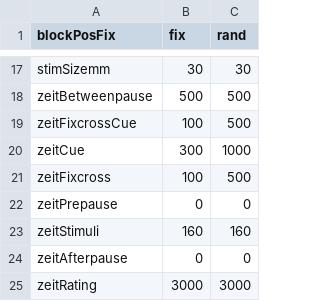
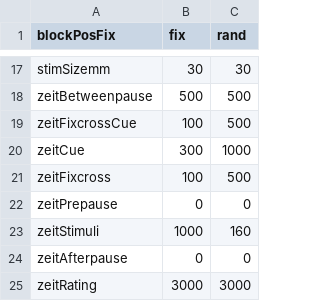
Before and after one commit to wuschLOR/the-shapening3, a CSV file: settings.csv, drawn as a sheet; only a part is shown, gaps mark what is left out.

```diff
--- a/settings.csv
+++ b/settings.csv
@@ -22,3 +22,3 @@ zeitFixcross,100,500
 zeitPrepause,0,0
-zeitStimuli,160,160
+zeitStimuli,1000,160
 zeitAfterpause,0,0
```
Also changed, not shown: 4 other files.
